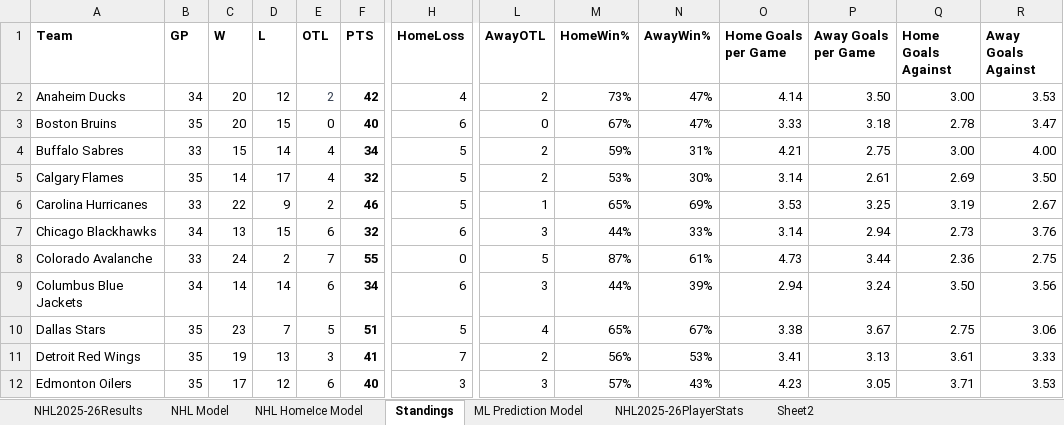
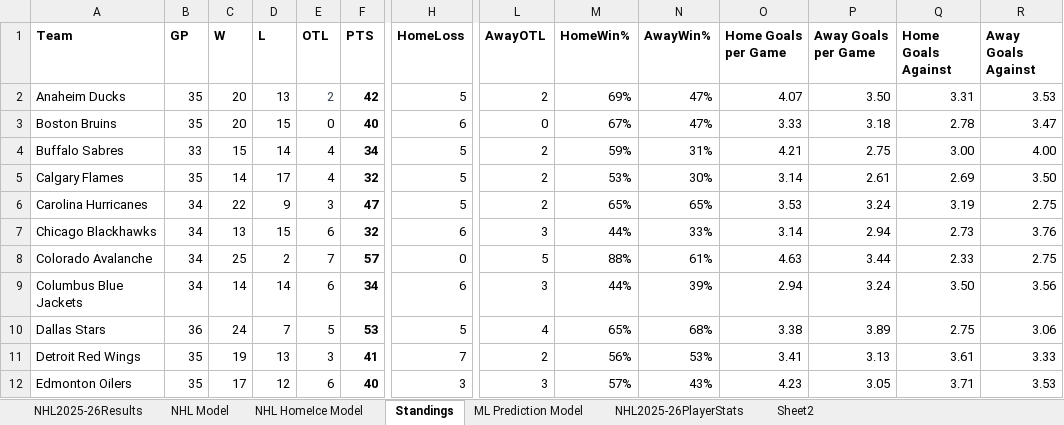
Before and after one commit to AidzNasty/NHL-Prediction-Model, an Excel workbook: Aidan Conte NHL 2025-26 Prediction Model.xlsx, sheet Standings, drawn as a sheet; only a part is shown, gaps mark what is left out; values as stored, in another font and other column widths than the file's, no borders; table styles not drawn; the diff covers the shown part only; the diff names each change by its address in the sheet, - before the commit and + after, or states it on an @@ line.

```diff
--- a/Aidan Conte NHL 2025-26 Prediction Model.xlsx (sheet Standings)
+++ b/Aidan Conte NHL 2025-26 Prediction Model.xlsx (sheet Standings)
-B2 (GP): 34
+B2 (GP): 35
-D2 (L): 12
+D2 (L): 13
-H2 (HomeLoss): 4
+H2 (HomeLoss): 5
-M2 (HomeWin%): 73%
+M2 (HomeWin%): 69%
-O2 (Home Goals per Game): 4.14
+O2 (Home Goals per Game): 4.07
-Q2 (Home Goals Against): 3.00
+Q2 (Home Goals Against): 3.31
-B6 (GP): 33
+B6 (GP): 34
-E6 (OTL): 2
+E6 (OTL): 3
-F6 (PTS): 46
+F6 (PTS): 47
-L6 (AwayOTL): 1
+L6 (AwayOTL): 2
-N6 (AwayWin%): 69%
+N6 (AwayWin%): 65%
-P6 (Away Goals per Game): 3.25
+P6 (Away Goals per Game): 3.24
-R6 (Away Goals Against): 2.67
+R6 (Away Goals Against): 2.75
-B8 (GP): 33
+B8 (GP): 34
-C8 (W): 24
+C8 (W): 25
-F8 (PTS): 55
+F8 (PTS): 57
-M8 (HomeWin%): 87%
+M8 (HomeWin%): 88%
-O8 (Home Goals per Game): 4.73
+O8 (Home Goals per Game): 4.63
-Q8 (Home Goals Against): 2.36
+Q8 (Home Goals Against): 2.33
-B10 (GP): 35
+B10 (GP): 36
-C10 (W): 23
+C10 (W): 24
-F10 (PTS): 51
+F10 (PTS): 53
-N10 (AwayWin%): 67%
+N10 (AwayWin%): 68%
-P10 (Away Goals per Game): 3.67
+P10 (Away Goals per Game): 3.89
```
Also changed, not shown: 41 edited cells elsewhere in this sheet, sheet NHL HomeIce Model, sheet NHL2025-26PlayerStats, sheet NHL Model, sheet ML Prediction Model, sheet NHL2025-26Results.
